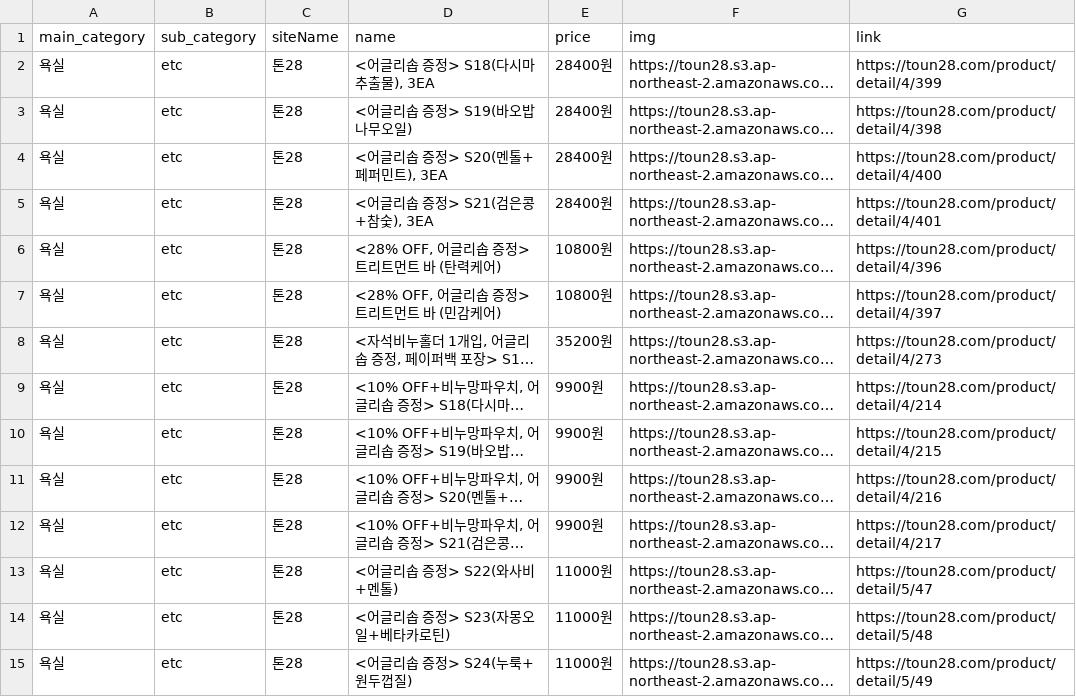
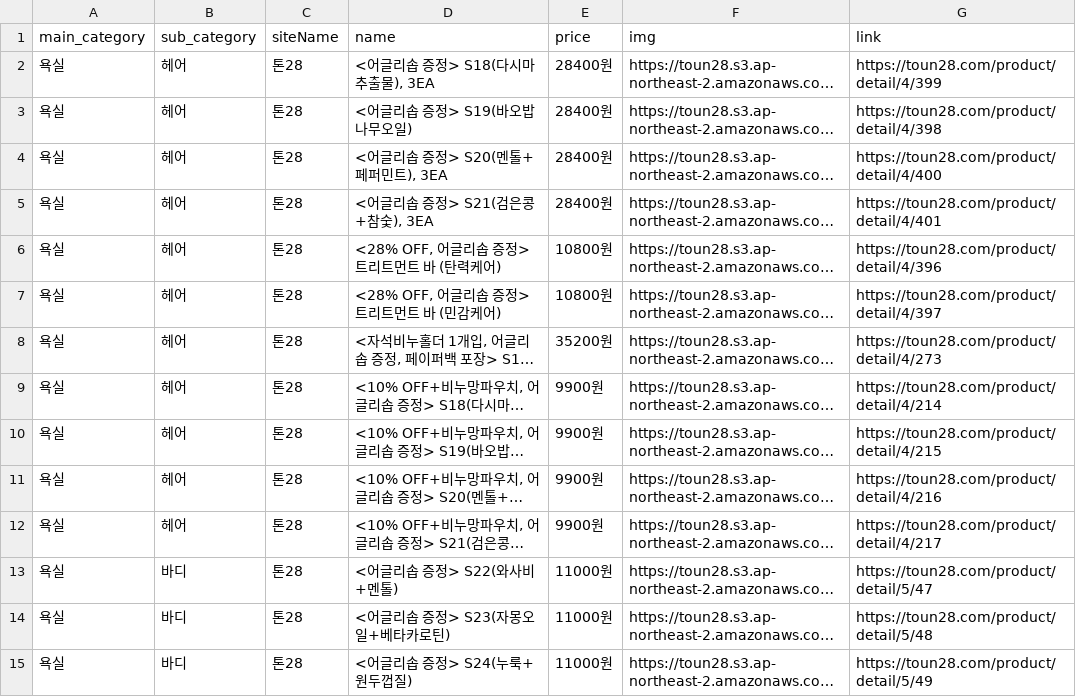
Before and after one commit to Jeonminji/Would-U-ZERO, a CSV file: DB_csv_file/toun28.csv, drawn as a sheet; only a part is shown; long unchanged cells end in …; the diff covers the shown part only; the diff names each change by its address in the sheet, - before the commit and + after, or states it on an @@ line.

Commit message:
toun28.csv toun28.py 수정

```diff
--- a/DB_csv_file/toun28.csv
+++ b/DB_csv_file/toun28.csv
-B2:B12 (sub_category): etc
+B2:B12 (sub_category): 헤어
-B13:B15 (sub_category): etc
+B13:B15 (sub_category): 바디
```
Also changed, not shown: 77 edited cells elsewhere in this file, 1 other file.
